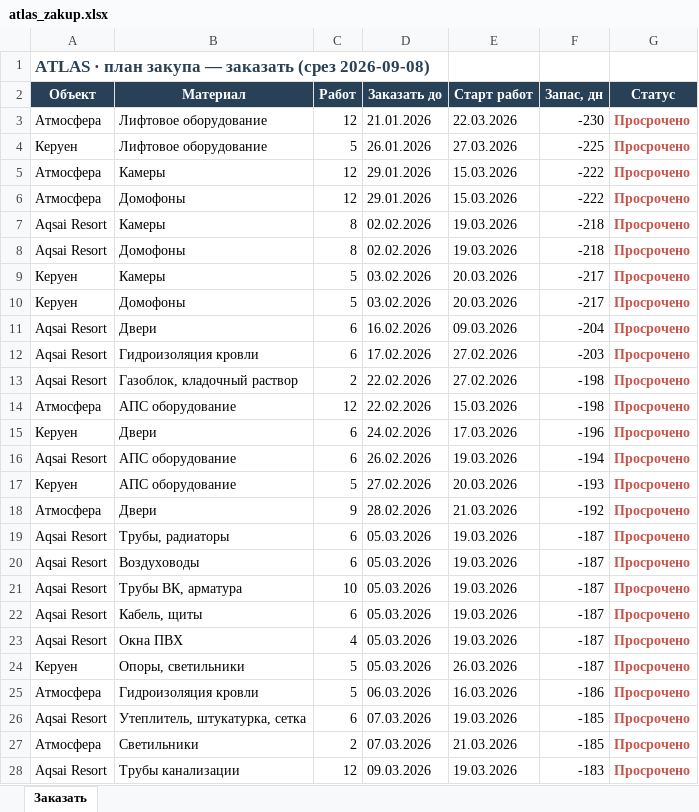
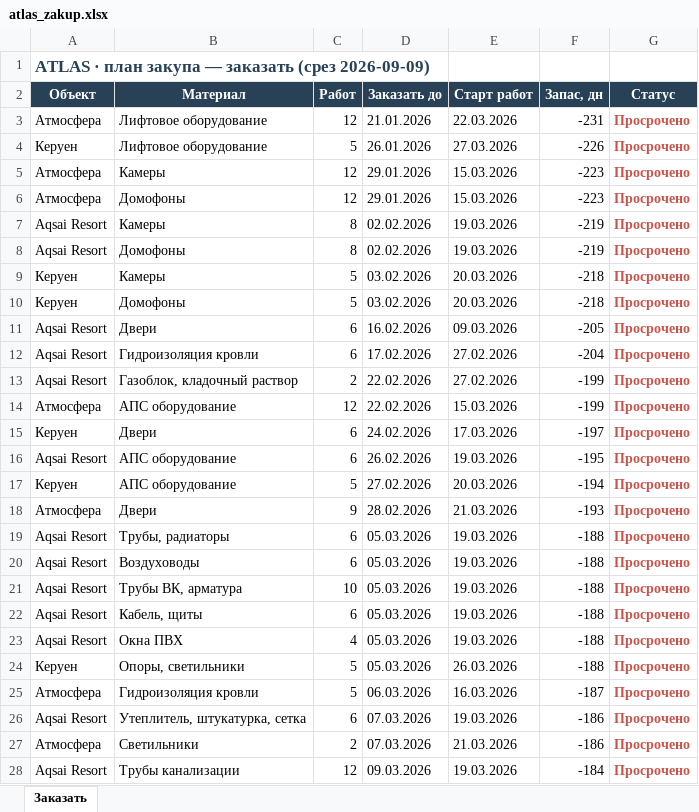
Before and after one commit to dakeshisan/muraplan-mockup, an Excel workbook: supply/data/atlas_zakup.xlsx, sheet Заказать, drawn as a sheet; only a part is shown; values as stored, in another font and other column widths than the file's, no borders; the diff covers the shown part only; the diff names each change by its address in the sheet, - before the commit and + after, or states it on an @@ line.

```diff
--- a/supply/data/atlas_zakup.xlsx (sheet Заказать)
+++ b/supply/data/atlas_zakup.xlsx (sheet Заказать)
-A1 (Объект): …заказать (срез 2026-09-08)
+A1 (Объект): …заказать (срез 2026-09-09)
-F3 (Запас, дн): -230
+F3 (Запас, дн): -231
-F4 (Запас, дн): -225
+F4 (Запас, дн): -226
-F5:F6 (Запас, дн): -222
+F5:F6 (Запас, дн): -223
-F7:F8 (Запас, дн): -218
+F7:F8 (Запас, дн): -219
-F9:F10 (Запас, дн): -217
+F9:F10 (Запас, дн): -218
-F11 (Запас, дн): -204
+F11 (Запас, дн): -205
-F12 (Запас, дн): -203
+F12 (Запас, дн): -204
-F13:F14 (Запас, дн): -198
+F13:F14 (Запас, дн): -199
-F15 (Запас, дн): -196
+F15 (Запас, дн): -197
-F16 (Запас, дн): -194
+F16 (Запас, дн): -195
-F17 (Запас, дн): -193
+F17 (Запас, дн): -194
-F18 (Запас, дн): -192
+F18 (Запас, дн): -193
-F19:F24 (Запас, дн): -187
+F19:F24 (Запас, дн): -188
-F25 (Запас, дн): -186
+F25 (Запас, дн): -187
-F26:F27 (Запас, дн): -185
+F26:F27 (Запас, дн): -186
-F28 (Запас, дн): -183
+F28 (Запас, дн): -184
```
Also changed, not shown: 35 edited cells elsewhere in this sheet, 11 other files.
